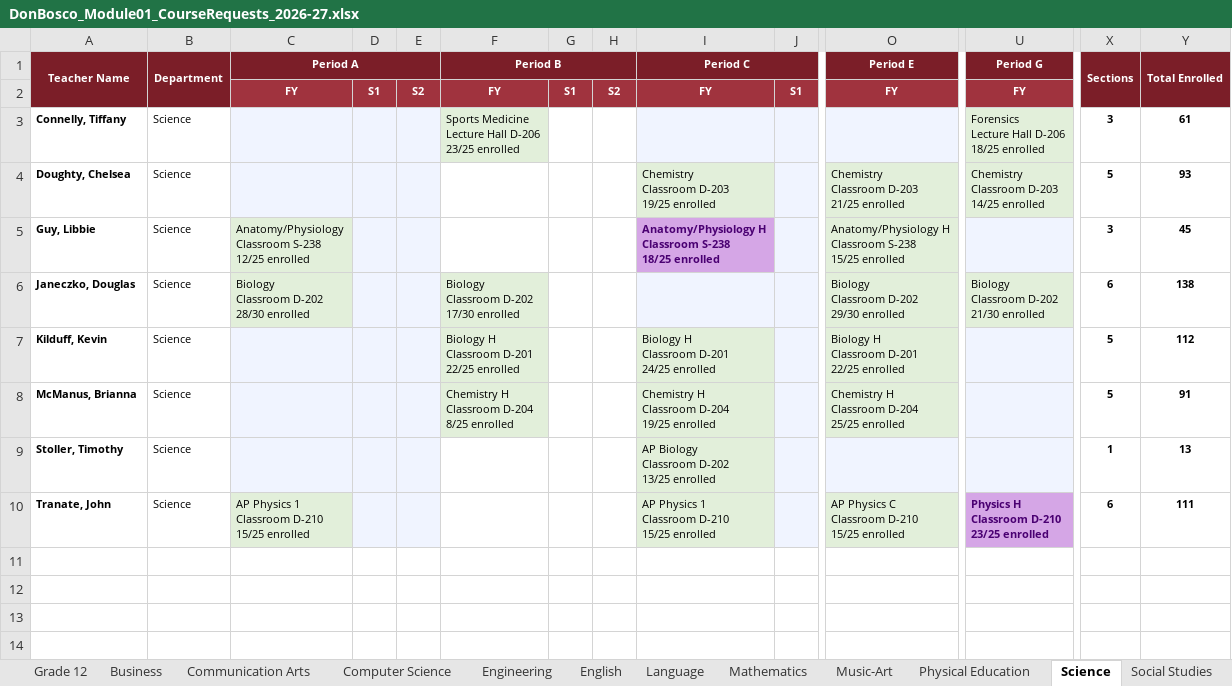
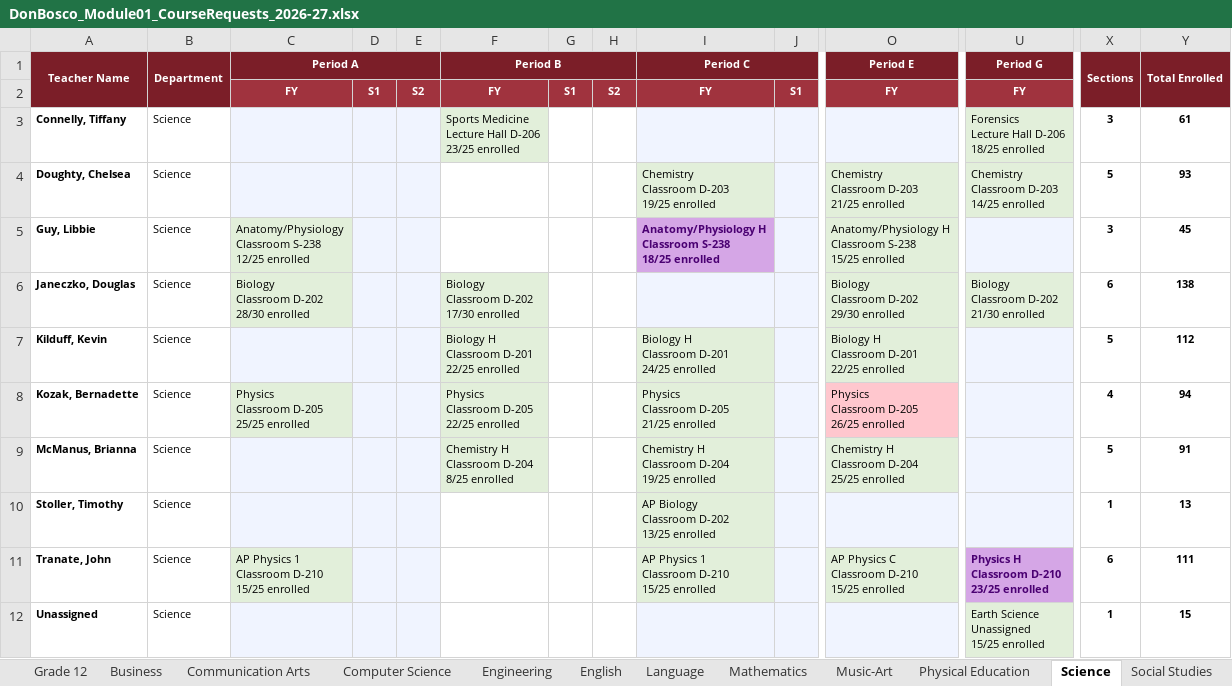
Before and after one commit to jciofalopowerllc-stack/sat-course, an Excel workbook: DonBosco_Module01_CourseRequests_2026-27.xlsx, sheet Science, drawn as a sheet; only a part is shown, gaps mark what is left out; values as stored, in another font and other column widths than the file's, no borders; rows hold the shown columns only; ↵ is a line break in a cell; the diff names each change by its address in the sheet, - before the commit and + after, or states it on an @@ line.

```diff
--- a/DonBosco_Module01_CourseRequests_2026-27.xlsx (sheet Science)
+++ b/DonBosco_Module01_CourseRequests_2026-27.xlsx (sheet Science)
+row 8: Kozak, Bernadette | Science | Physics ↵ Classroom D-205 ↵ 25/25 enrolled |  |  | Physics ↵ Classroom D-205 ↵ 22/25 enrolled |  |  | Physics ↵ Classroom D-205 ↵ 21/25 enrolled |  | Physics ↵ Classroom D-205 ↵ 26/25 enrolled |  | 4 | 94
+row 12: Unassigned | Science |  |  |  |  |  |  |  |  |  | Earth Science ↵ Unassigned ↵ 15/25 enrolled | 1 | 15
```
Also changed, not shown: sheet Music-Art, sheet Social Studies, sheet Mathematics, sheet Special Education, sheet Business, sheet English, 1 more sheet.
